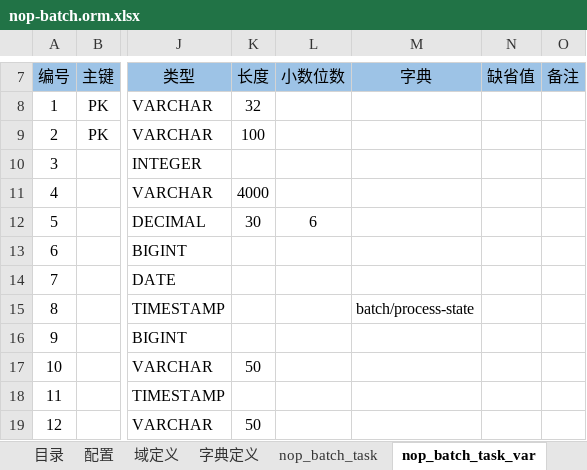
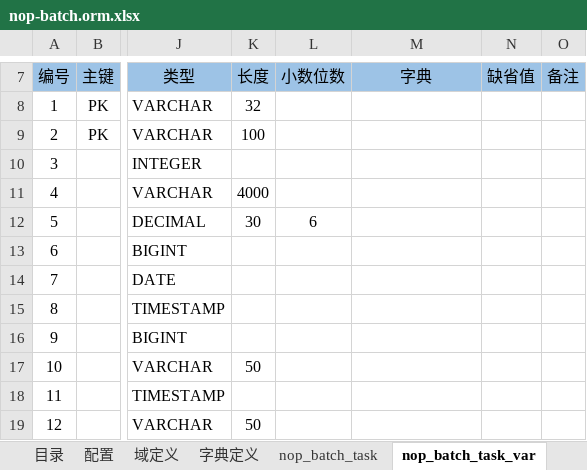
Before and after one commit to entropy-cloud/nop-entropy, an Excel workbook: nop-batch/model/nop-batch.orm.xlsx, sheet nop_batch_task_var, drawn as a sheet; only a part is shown, gaps mark what is left out; values as stored, in another font and other column widths than the file's, no borders; the diff names each change by its address in the sheet, - before the commit and + after, or states it on an @@ line.

```diff
--- a/nop-batch/model/nop-batch.orm.xlsx (sheet nop_batch_task_var)
+++ b/nop-batch/model/nop-batch.orm.xlsx (sheet nop_batch_task_var)
-M15 (字典): batch/process-state
+M15 (字典): (empty)
```
Also changed, not shown: 6 other files.
